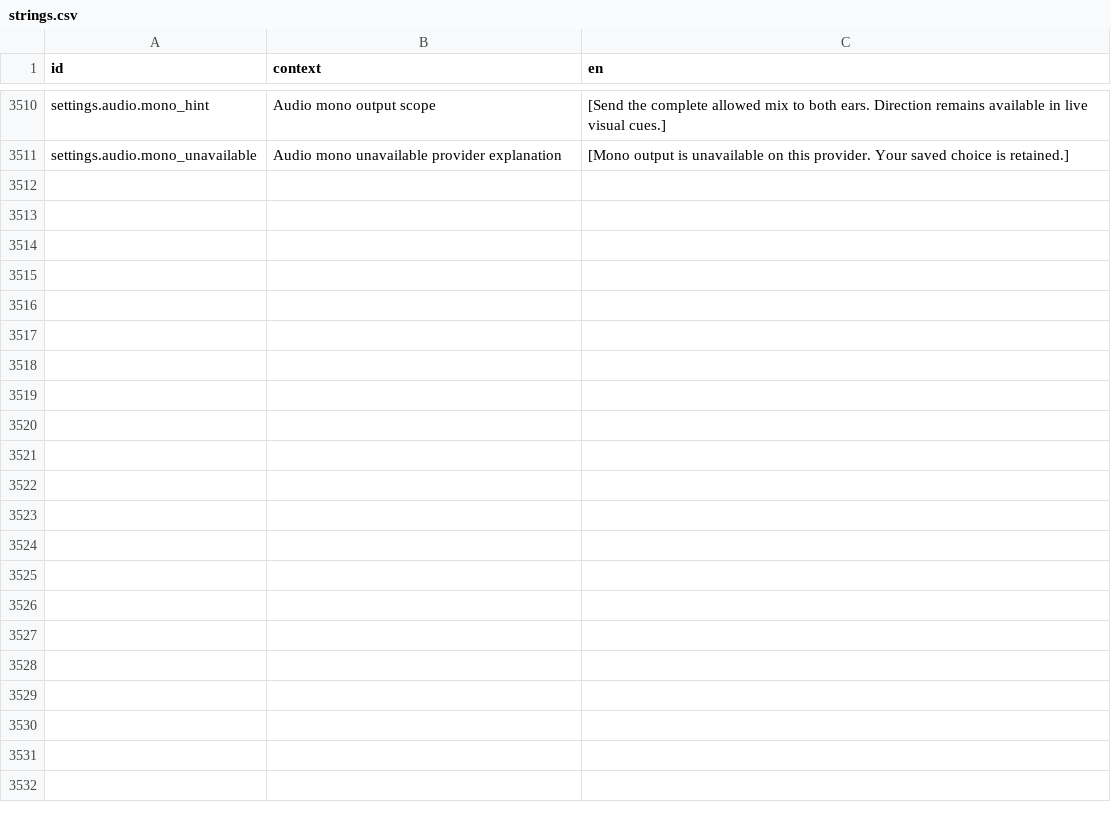
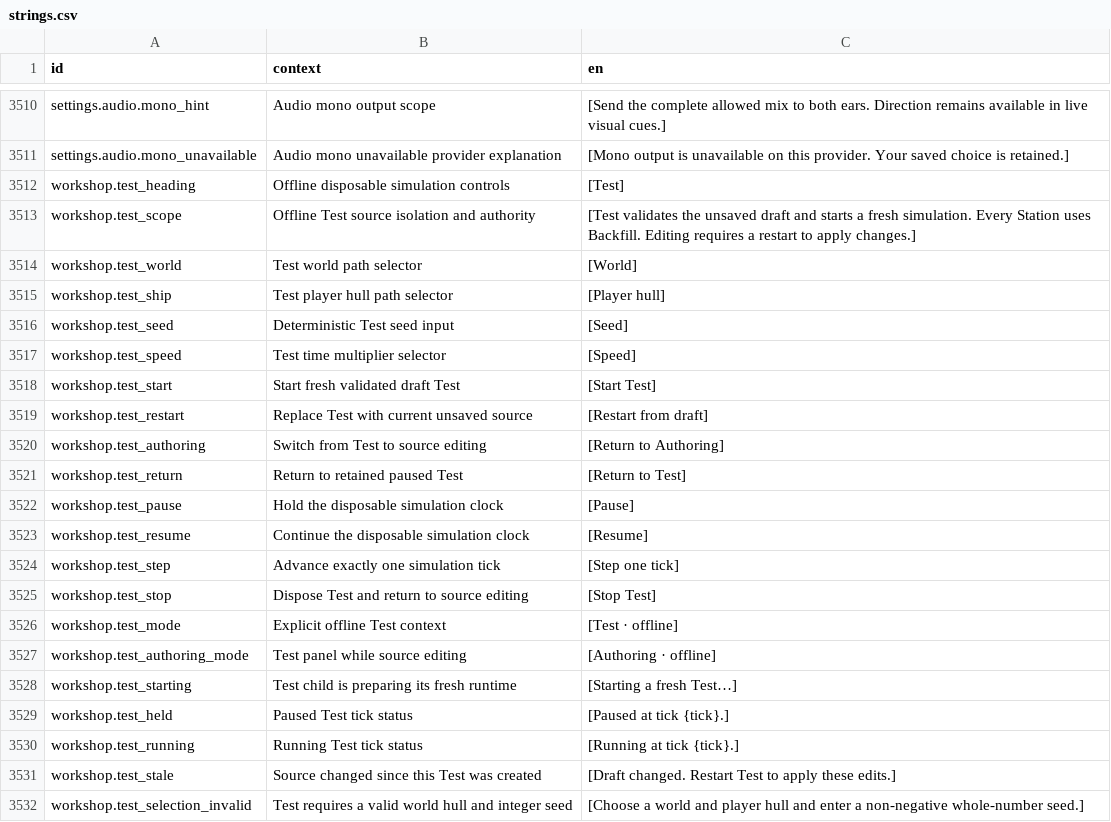
Before and after one commit to jkeywo/project-phoenix-v2, a CSV file: assets/strings/strings.csv, drawn as a sheet; only a part is shown, gaps mark what is left out; the diff names each change by its address in the sheet, - before the commit and + after, or states it on an @@ line.

Commit message:
feat(workshop): run validated drafts in disposable native Test

```diff
--- a/assets/strings/strings.csv
+++ b/assets/strings/strings.csv
+row 3512: workshop.test_heading | Offline disposable simulation controls | [Test]
+row 3513: workshop.test_scope | Offline Test source isolation and authority | [Test validates the unsaved draft and starts a fresh simulation. Every Station uses Backfill. Editing requires a restart to apply changes.]
+row 3514: workshop.test_world | Test world path selector | [World]
+row 3515: workshop.test_ship | Test player hull path selector | [Player hull]
+row 3516: workshop.test_seed | Deterministic Test seed input | [Seed]
+row 3517: workshop.test_speed | Test time multiplier selector | [Speed]
+row 3518: workshop.test_start | Start fresh validated draft Test | [Start Test]
+row 3519: workshop.test_restart | Replace Test with current unsaved source | [Restart from draft]
+row 3520: workshop.test_authoring | Switch from Test to source editing | [Return to Authoring]
+row 3521: workshop.test_return | Return to retained paused Test | [Return to Test]
+row 3522: workshop.test_pause | Hold the disposable simulation clock | [Pause]
+row 3523: workshop.test_resume | Continue the disposable simulation clock | [Resume]
+row 3524: workshop.test_step | Advance exactly one simulation tick | [Step one tick]
+row 3525: workshop.test_stop | Dispose Test and return to source editing | [Stop Test]
+row 3526: workshop.test_mode | Explicit offline Test context | [Test · offline]
+row 3527: workshop.test_authoring_mode | Test panel while source editing | [Authoring · offline]
+row 3528: workshop.test_starting | Test child is preparing its fresh runtime | [Starting a fresh Test…]
+row 3529: workshop.test_held | Paused Test tick status | [Paused at tick {tick}.]
+row 3530: workshop.test_running | Running Test tick status | [Running at tick {tick}.]
+row 3531: workshop.test_stale | Source changed since this Test was created | [Draft changed. Restart Test to apply these edits.]
+row 3532: workshop.test_selection_invalid | Test requires a valid world hull and integer seed | [Choose a world and player hull and enter a non-negative whole-number seed.]
```
Also changed, not shown: 28 other files.
